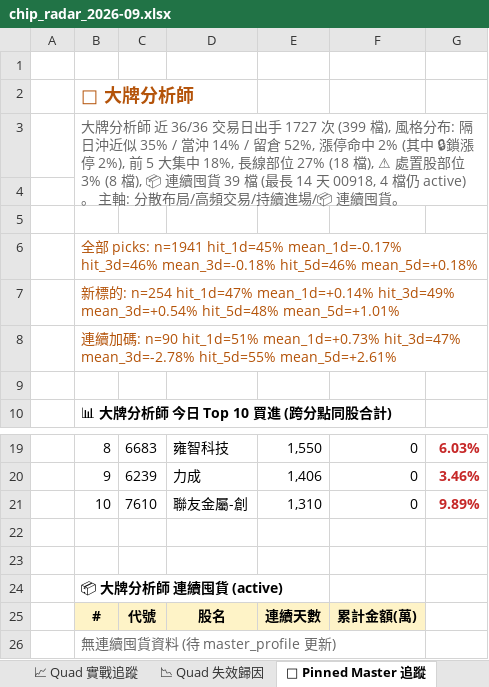
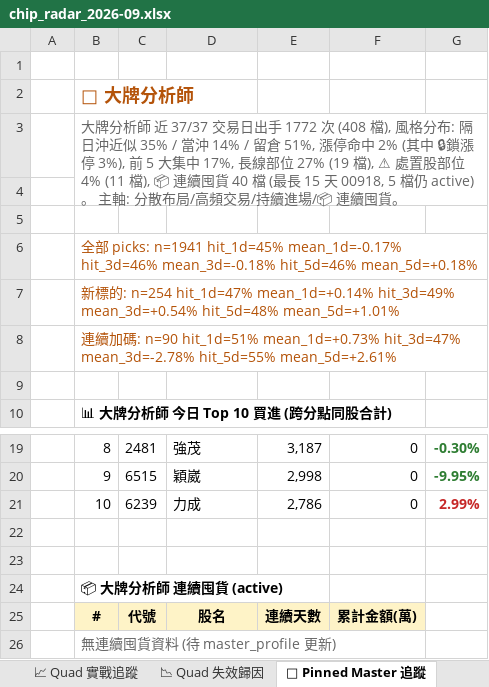
Before and after one commit to EdwardYY1224/CHIP_RADAR_TW, an Excel workbook: data/reports/chip_radar_2026-09.xlsx, sheet 📌 Pinned Master 追蹤, drawn as a sheet; only a part is shown, gaps mark what is left out; values as stored, in another font and other column widths than the file's, no borders; the diff covers the shown part only; the diff names each change by its address in the sheet, - before the commit and + after, or states it on an @@ line.

```diff
--- a/data/reports/chip_radar_2026-09.xlsx (sheet 📌 Pinned Master 追蹤)
+++ b/data/reports/chip_radar_2026-09.xlsx (sheet 📌 Pinned Master 追蹤)
-B3: …師 近 36/36 交易日出手 1727 次 (399 檔), 風格分布: 隔日沖近似 35% / 當沖 14% / 留倉 52%, 漲停命中 2% (其中 🔒鎖漲停 2%), 前 5 大集中 18%, 長線部位 27% (18 檔), ⚠ 處置股部位 3% (8 檔), 📦 連續囤貨 39 檔 (最長 14 天 00918, 4 檔仍 active)…
+B3: …師 近 37/37 交易日出手 1772 次 (408 檔), 風格分布: 隔日沖近似 35% / 當沖 14% / 留倉 51%, 漲停命中 2% (其中 🔒鎖漲停 3%), 前 5 大集中 17%, 長線部位 27% (19 檔), ⚠ 處置股部位 4% (11 檔), 📦 連續囤貨 40 檔 (最長 15 天 00918, 5 檔仍 active)…
-C19: 6683
+C19: 2481
-D19: 雍智科技
+D19: 強茂
-E19: 1,550
+E19: 3,187
-G19: 6.03%
+G19: -0.30%
-G19:G20 text colour: #C62828
+G19:G20 text colour: #2E7D32
-C20: 6239
+C20: 6515
-D20: 力成
+D20: 穎崴
-E20: 1,406
+E20: 2,998
-G20: 3.46%
+G20: -9.95%
-C21: 7610
+C21: 6239
-D21: 聯友金屬-創
+D21: 力成
-E21: 1,310
+E21: 2,786
-G21: 9.89%
+G21: 2.99%
```
Also changed, not shown: 28 edited cells and cell formats elsewhere in this sheet, sheet 📋 今日 Dashboard, sheet 20260918, sheet 📱 手機摘要, other sheet tabs, data/reports/latest.xlsx, 34 other files.
